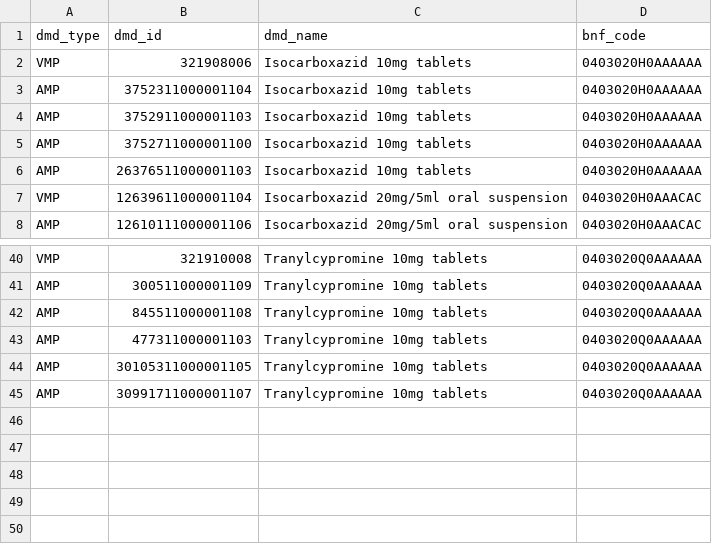
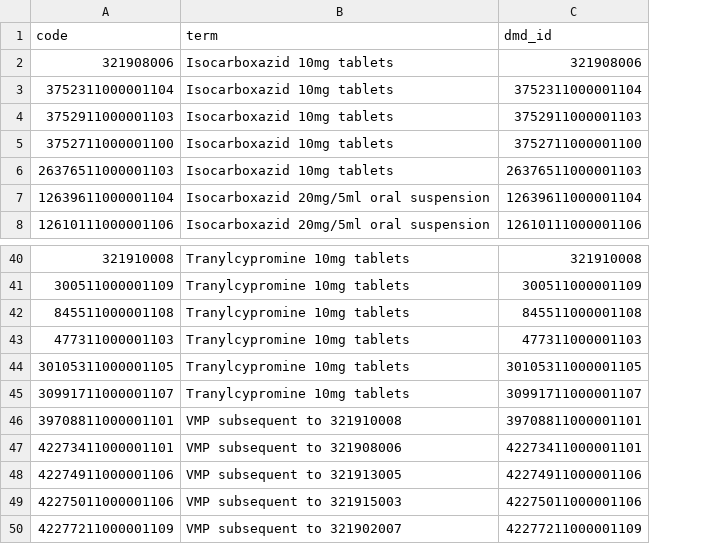
Before and after one commit to opensafely/antidepressant-prescribing-lda, a CSV file: codelists/opensafely-monoamine-oxidase-inhibitors-dmd.csv, drawn as a sheet; only a part is shown, gaps mark what is left out; removed rows and columns are numbered as before the commit, all else as after; the diff names each change by its address in the sheet, - before the commit and + after, or states it on an @@ line.

```diff
--- a/codelists/opensafely-monoamine-oxidase-inhibitors-dmd.csv
+++ b/codelists/opensafely-monoamine-oxidase-inhibitors-dmd.csv
-column A, rows 2-8: VMP | AMP | AMP | AMP | AMP | VMP | AMP; rows 40-45: VMP | AMP | AMP | AMP | AMP | AMP
-column D, rows 2-8: 0403020H0AAAAAA | 0403020H0AAAAAA | 0403020H0AAAAAA | 0403020H0AAAAAA | 0403020H0AAAAAA | 0403020H0AAACAC | 0403020H0AAACAC; rows 40-45: all 0403020Q0AAAAAA
+column C, rows 2-8: 321908006 | 3752311000001104 | 3752911000001103 | 3752711000001100 | 26376511000001103 | 12639611000001104 | 12610111000001106; rows 40-45: 321910008 | 300511000001109 | 845511000001108 | 477311000001103 | 30105311000001105 | 30991711000001107
-row 1: dmd_type | dmd_id | dmd_name | bnf_code
+row 1: code | term | dmd_id
+row 46: 39708811000001101 | VMP subsequent to 321910008 | 39708811000001101
+row 47: 42273411000001101 | VMP subsequent to 321908006 | 42273411000001101
+row 48: 42274911000001106 | VMP subsequent to 321913005 | 42274911000001106
+row 49: 42275011000001106 | VMP subsequent to 321915003 | 42275011000001106
+row 50: 42277211000001109 | VMP subsequent to 321902007 | 42277211000001109
```
Also changed, not shown: codelists/opensafely-other-antidepressants-dmd.csv, codelists/opensafely-selective-serotonin-reuptake-inhibitors-dmd.csv, 2 other files.
